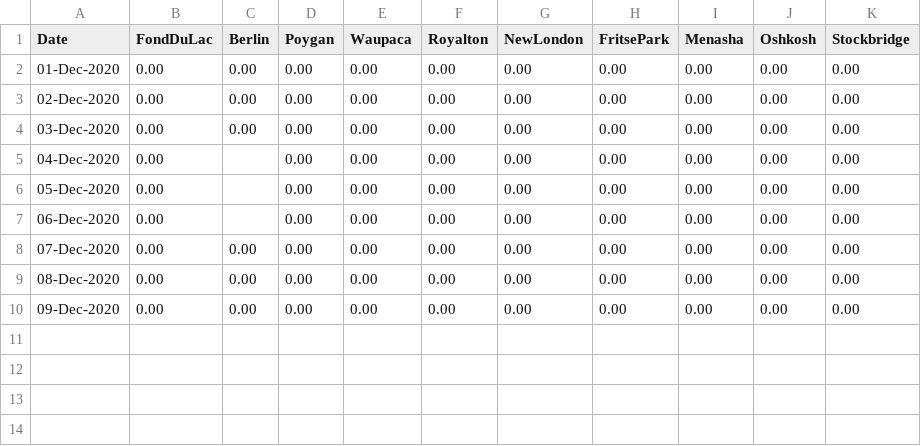
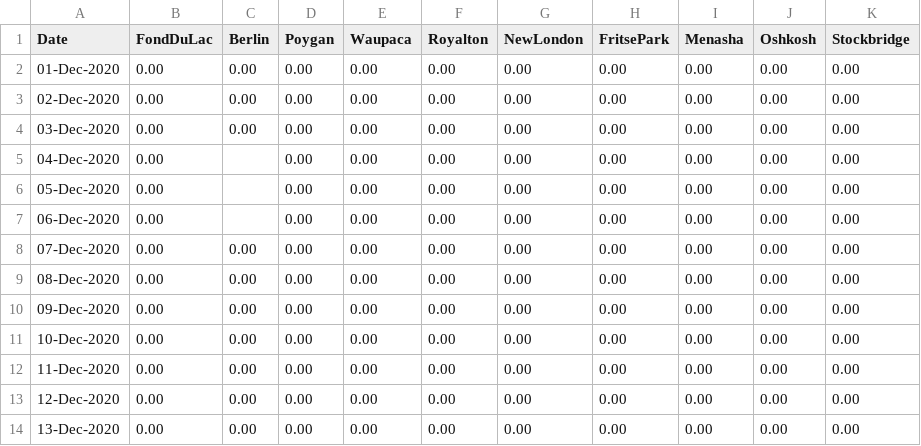
Before and after one commit to lrc-wc/lrc-wc.github.io, a CSV file: winnebago/precip-day-month/precip_day_month.csv, drawn as a sheet; the diff names each change by its address in the sheet, - before the commit and + after, or states it on an @@ line.

Commit message:
Add files via upload

```diff
--- a/winnebago/precip-day-month/precip_day_month.csv
+++ b/winnebago/precip-day-month/precip_day_month.csv
+row 11: 10-Dec-2020 | 0.00 | 0.00 | 0.00 | 0.00 | 0.00 | 0.00 | 0.00 | 0.00 | 0.00 | 0.00
+row 12: 11-Dec-2020 | 0.00 | 0.00 | 0.00 | 0.00 | 0.00 | 0.00 | 0.00 | 0.00 | 0.00 | 0.00
+row 13: 12-Dec-2020 | 0.00 | 0.00 | 0.00 | 0.00 | 0.00 | 0.00 | 0.00 | 0.00 | 0.00 | 0.00
+row 14: 13-Dec-2020 | 0.00 | 0.00 | 0.00 | 0.00 | 0.00 | 0.00 | 0.00 | 0.00 | 0.00 | 0.00
```
